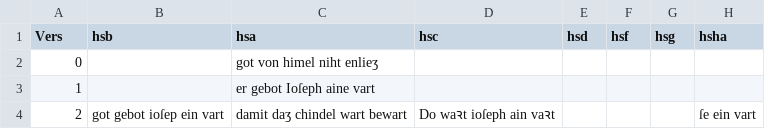
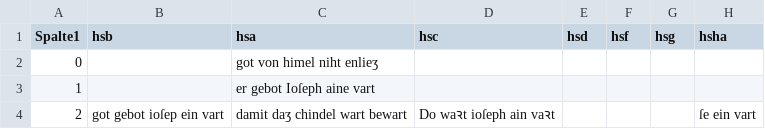
Before and after one commit to le-shammer/leseprobe-dash, a CSV file: leseprobe.csv, drawn as a sheet; only a part is shown; the diff names each change by its address in the sheet, - before the commit and + after, or states it on an @@ line.

Commit message:
Update leseprobe.csv

```diff
--- a/leseprobe.csv
+++ b/leseprobe.csv
-A1: Vers
+A1: Spalte1
```
